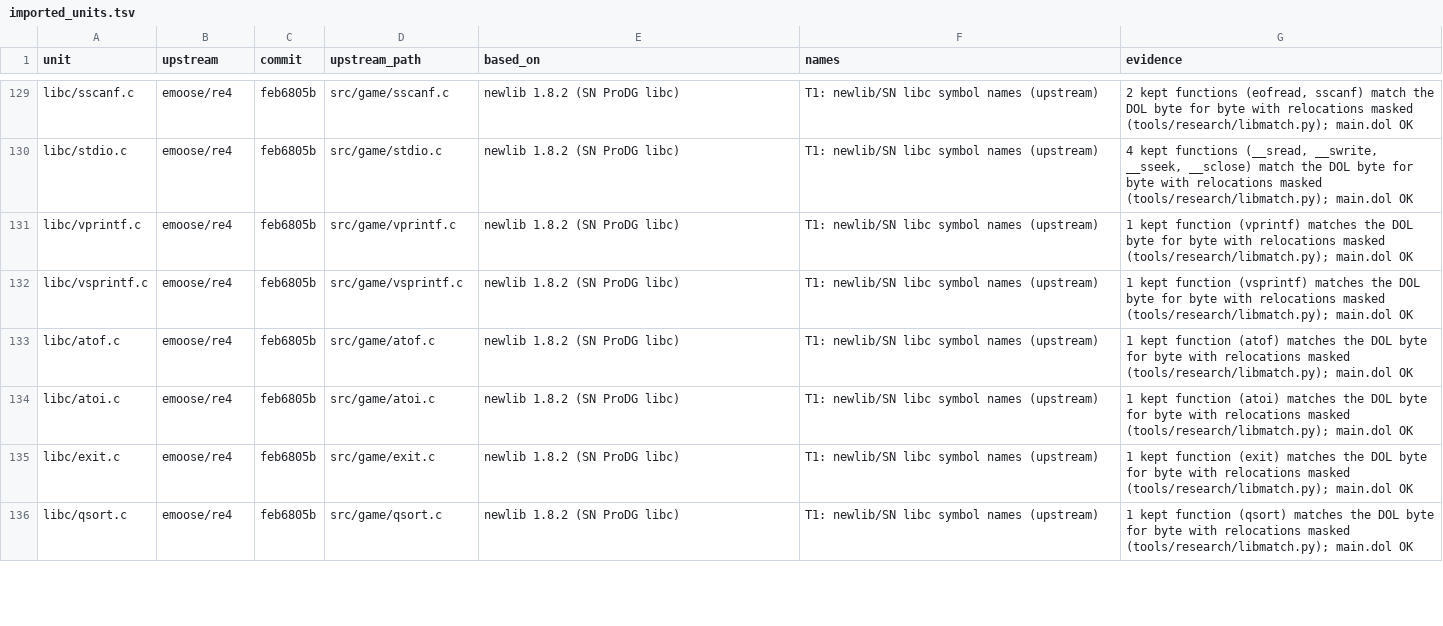
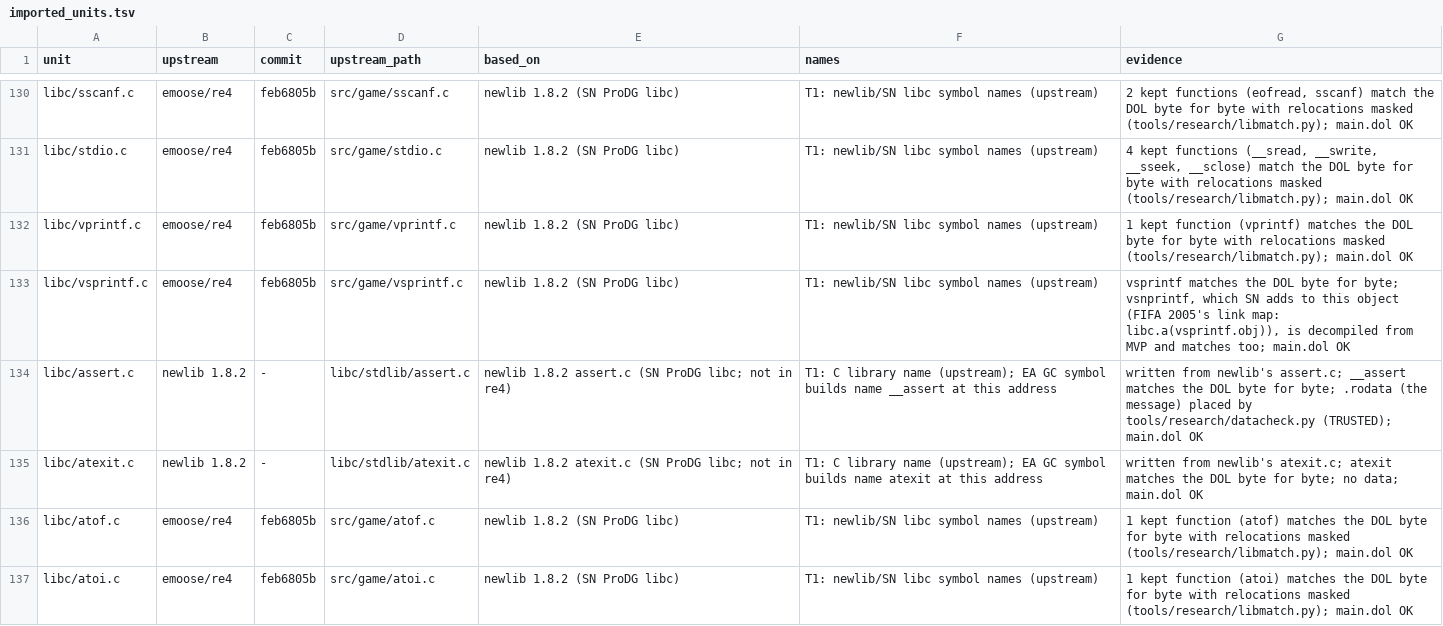
Before and after one commit to mitsevox/mvp2005, a TSV file: config/GV4E69/imported_units.tsv, drawn as a sheet; only a part is shown, gaps mark what is left out; the shorter side is filled out with more unchanged rows; the diff covers the shown part only.

```diff
--- a/config/GV4E69/imported_units.tsv
+++ b/config/GV4E69/imported_units.tsv
@@ -131,3 +132,5 @@ libc/stdio.c	emoose/re4	feb6805b	src/game/stdio.c	newlib 1.8.2 (SN ProDG libc)	T
 libc/vprintf.c	emoose/re4	feb6805b	src/game/vprintf.c	newlib 1.8.2 (SN ProDG libc)	T1: newlib/SN libc symbol names (upstream)	1 kept function (vprintf) matches the DOL byte for byte with relocations masked (tools/research/libmatch.py); main.dol OK
-libc/vsprintf.c	emoose/re4	feb6805b	src/game/vsprintf.c	newlib 1.8.2 (SN ProDG libc)	T1: newlib/SN libc symbol names (upstream)	1 kept function (vsprintf) matches the DOL byte for byte with relocations masked (tools/research/libmatch.py); main.dol OK
+libc/vsprintf.c	emoose/re4	feb6805b	src/game/vsprintf.c	newlib 1.8.2 (SN ProDG libc)	T1: newlib/SN libc symbol names (upstream)	vsprintf matches the DOL byte for byte; vsnprintf, which SN adds to this object (FIFA 2005's link map: libc.a(vsprintf.obj)), is decompiled from MVP and matches too; main.dol OK
+libc/assert.c	newlib 1.8.2	-	libc/stdlib/assert.c	newlib 1.8.2 assert.c (SN ProDG libc; not in re4)	T1: C library name (upstream); EA GC symbol builds name __assert at this address	written from newlib's assert.c; __assert matches the DOL byte for byte; .rodata (the message) placed by tools/research/datacheck.py (TRUSTED); main.dol OK
+libc/atexit.c	newlib 1.8.2	-	libc/stdlib/atexit.c	newlib 1.8.2 atexit.c (SN ProDG libc; not in re4)	T1: C library name (upstream); EA GC symbol builds name atexit at this address	written from newlib's atexit.c; atexit matches the DOL byte for byte; no data; main.dol OK
 libc/atof.c	emoose/re4	feb6805b	src/game/atof.c	newlib 1.8.2 (SN ProDG libc)	T1: newlib/SN libc symbol names (upstream)	1 kept function (atof) matches the DOL byte for byte with relocations masked (tools/research/libmatch.py); main.dol OK
```
Also changed, not shown: 9 added rows elsewhere in this file, config/GV4E69/linked_names.tsv, 17 other files.
